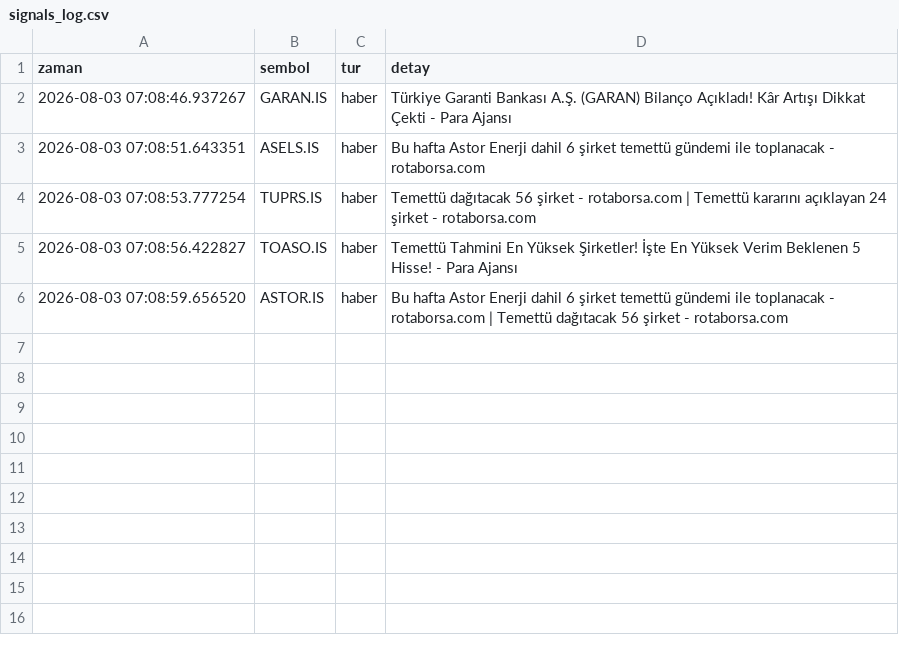
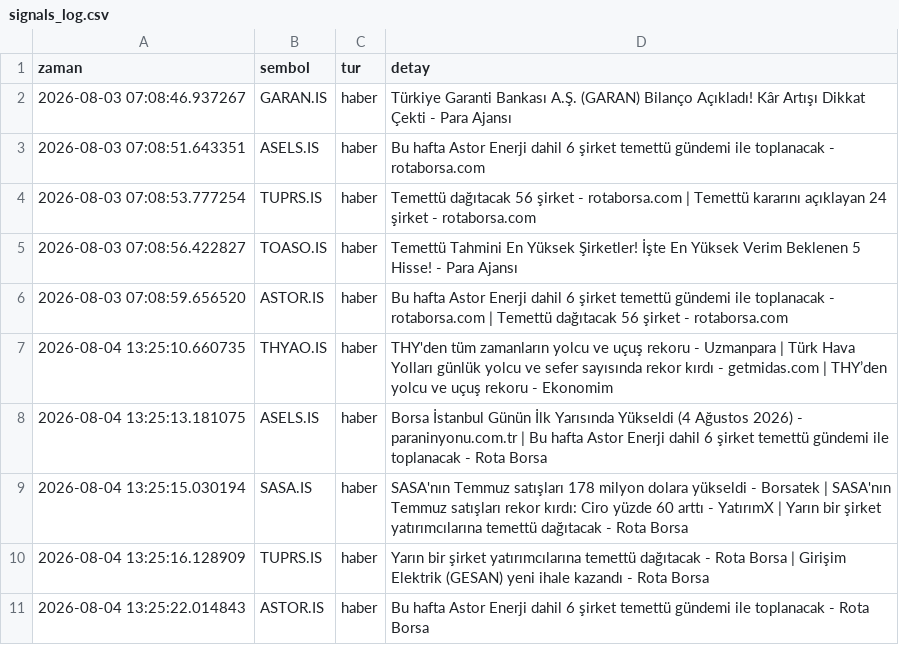
Before and after one commit to dujlif/A1-test-, a CSV file: signals_log.csv, drawn as a sheet.

```diff
--- a/signals_log.csv
+++ b/signals_log.csv
@@ -6 +6,6 @@ zaman,sembol,tur,detay
 2026-08-03 07:08:59.656520,ASTOR.IS,haber,Bu hafta Astor Enerji dahil 6 şirket temettü gündemi ile toplanacak - rotaborsa.com | Temettü dağıtacak 56 şirket - rotaborsa.com
+2026-08-04 13:25:10.660735,THYAO.IS,haber,THY'den tüm zamanların yolcu ve uçuş rekoru - Uzmanpara | Türk Hava Yolları günlük yolcu ve sefer sayısında rekor kırdı - getmidas.com | THY’den yolcu ve uçuş rekoru - Ekonomim
+2026-08-04 13:25:13.181075,ASELS.IS,haber,Borsa İstanbul Günün İlk Yarısında Yükseldi (4 Ağustos 2026) - paraninyonu.com.tr | Bu hafta Astor Enerji dahil 6 şirket temettü gündemi ile toplanacak - Rota Borsa
+2026-08-04 13:25:15.030194,SASA.IS,haber,SASA'nın Temmuz satışları 178 milyon dolara yükseldi - Borsatek | SASA'nın Temmuz satışları rekor kırdı: Ciro yüzde 60 arttı - YatırımX | Yarın bir şirket yatırımcılarına temettü dağıtacak - Rota Borsa
+2026-08-04 13:25:16.128909,TUPRS.IS,haber,Yarın bir şirket yatırımcılarına temettü dağıtacak - Rota Borsa | Girişim Elektrik (GESAN) yeni ihale kazandı - Rota Borsa
+2026-08-04 13:25:22.014843,ASTOR.IS,haber,Bu hafta Astor Enerji dahil 6 şirket temettü gündemi ile toplanacak - Rota Borsa
```
Also changed, not shown: 1 other file.
